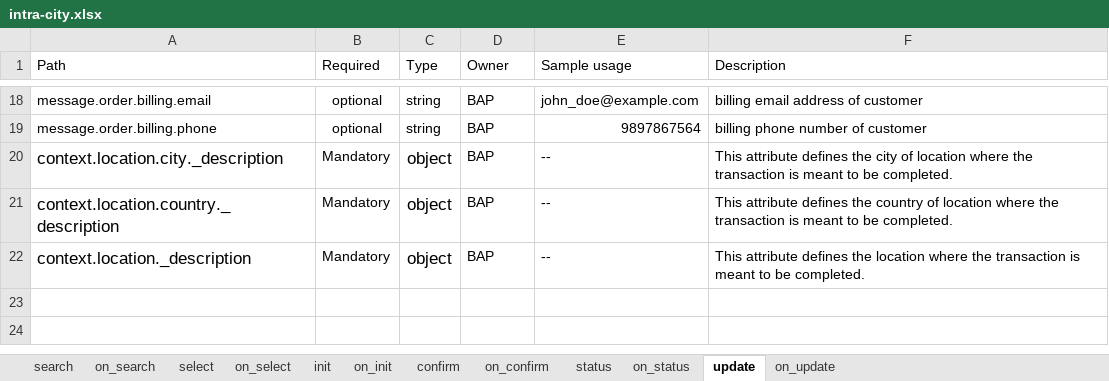
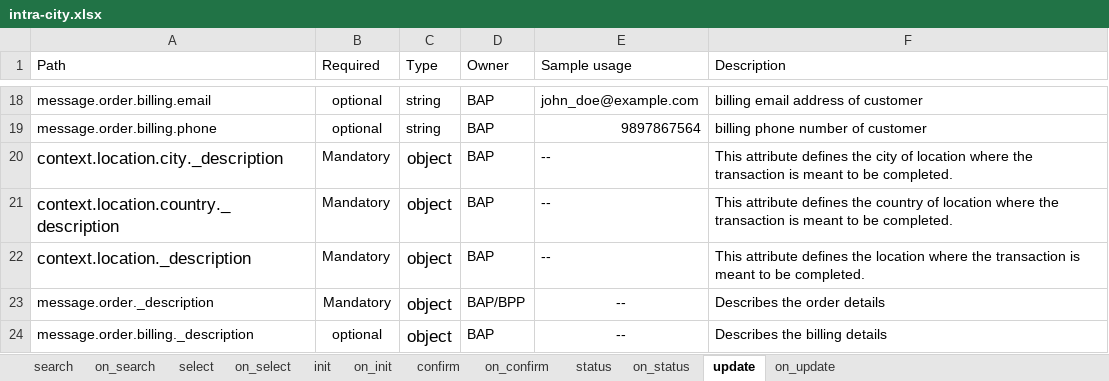
Before and after one commit to ONDC-Official/mobility-specification, an Excel workbook: api/components/attributes/intra-city/intra-city.xlsx, sheet update, drawn as a sheet; only a part is shown, gaps mark what is left out; values as stored, in another font and other column widths than the file's, no borders; charts and pictures not drawn; the diff names each change by its address in the sheet, - before the commit and + after, or states it on an @@ line.

```diff
--- a/api/components/attributes/intra-city/intra-city.xlsx (sheet update)
+++ b/api/components/attributes/intra-city/intra-city.xlsx (sheet update)
+row 23: message.order._description | Mandatory | object | BAP/BPP | -- | Describes the order details
+row 24: message.order.billing._description | optional | object | BAP | -- | Describes the billing details
```
Also changed, not shown: sheet on_update, sheet on_confirm, sheet on_status, sheet on_init, sheet on_select, sheet search, 1 more sheet.
